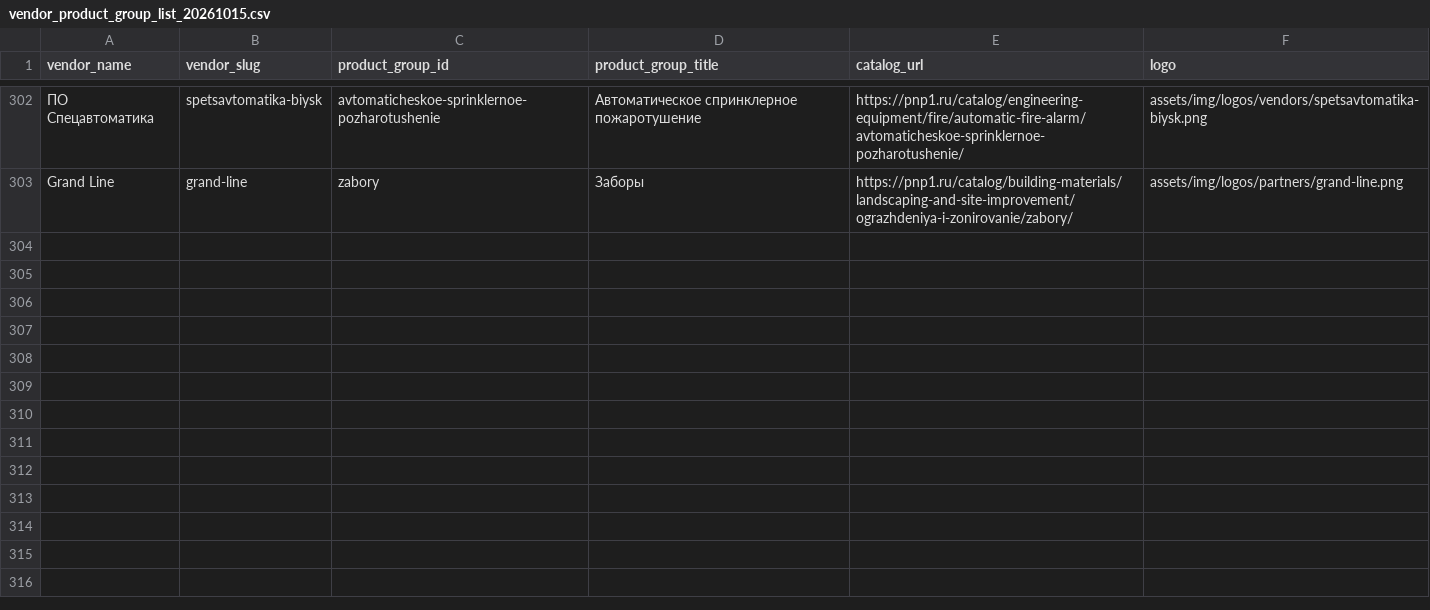
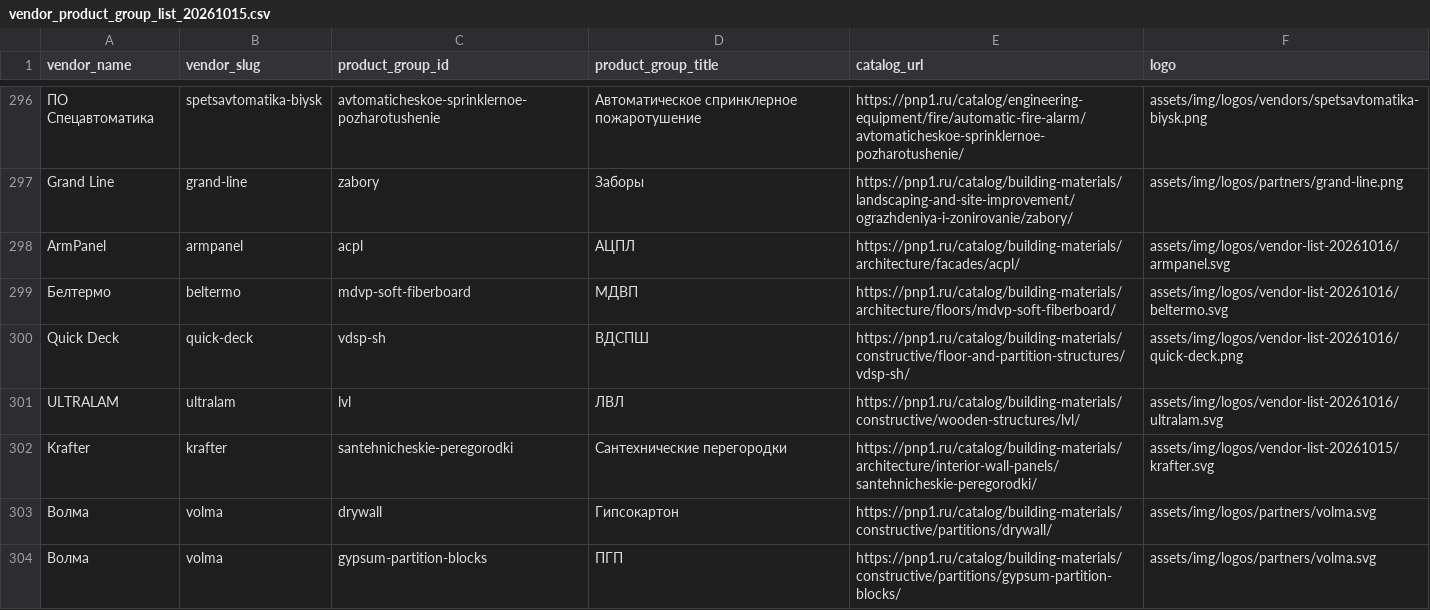
Before and after one commit to Artemka2302/pnp1, a CSV file: data_import/vendor_product_group_list_20261015.csv, drawn as a sheet; only a part is shown, gaps mark what is left out; the diff covers the shown part only; the diff names each change by its address in the sheet, - before the commit and + after, or states it on an @@ line.

```diff
--- a/data_import/vendor_product_group_list_20261015.csv
+++ b/data_import/vendor_product_group_list_20261015.csv
+row 298: ArmPanel | armpanel | acpl | АЦПЛ | https://pnp1.ru/catalog/building-materials/architecture/facades/acpl/ | assets/img/logos/vendor-list-20261016/armpanel.svg
+row 299: Белтермо | beltermo | mdvp-soft-fiberboard | МДВП | https://pnp1.ru/catalog/building-materials/architecture/floors/mdvp-soft-fiberboard/ | assets/img/logos/vendor-list-20261016/beltermo.svg
+row 300: Quick Deck | quick-deck | vdsp-sh | ВДСПШ | https://pnp1.ru/catalog/building-materials/constructive/floor-and-partition-structures/vdsp-sh/ | assets/img/logos/vendor-list-20261016/quick-deck.png
+row 301: ULTRALAM | ultralam | lvl | ЛВЛ | https://pnp1.ru/catalog/building-materials/constructive/wooden-structures/lvl/ | assets/img/logos/vendor-list-20261016/ultralam.svg
+row 302: Krafter | krafter | santehnicheskie-peregorodki | Сантехнические перегородки | https://pnp1.ru/catalog/building-materials/architecture/interior-wall-panels/santehnicheskie-peregorodki/ | assets/img/logos/vendor-list-20261015/krafter.svg
+row 303: Волма | volma | drywall | Гипсокартон | https://pnp1.ru/catalog/building-materials/constructive/partitions/drywall/ | assets/img/logos/partners/volma.svg
+row 304: Волма | volma | gypsum-partition-blocks | ПГП | https://pnp1.ru/catalog/building-materials/constructive/partitions/gypsum-partition-blocks/ | assets/img/logos/partners/volma.svg
```
Also changed, not shown: 7 added rows and 6 removed rows elsewhere in this file, data_import/catalog_vendor_map.csv, data_import/vendor_list_20261015.csv, 31 other files.
